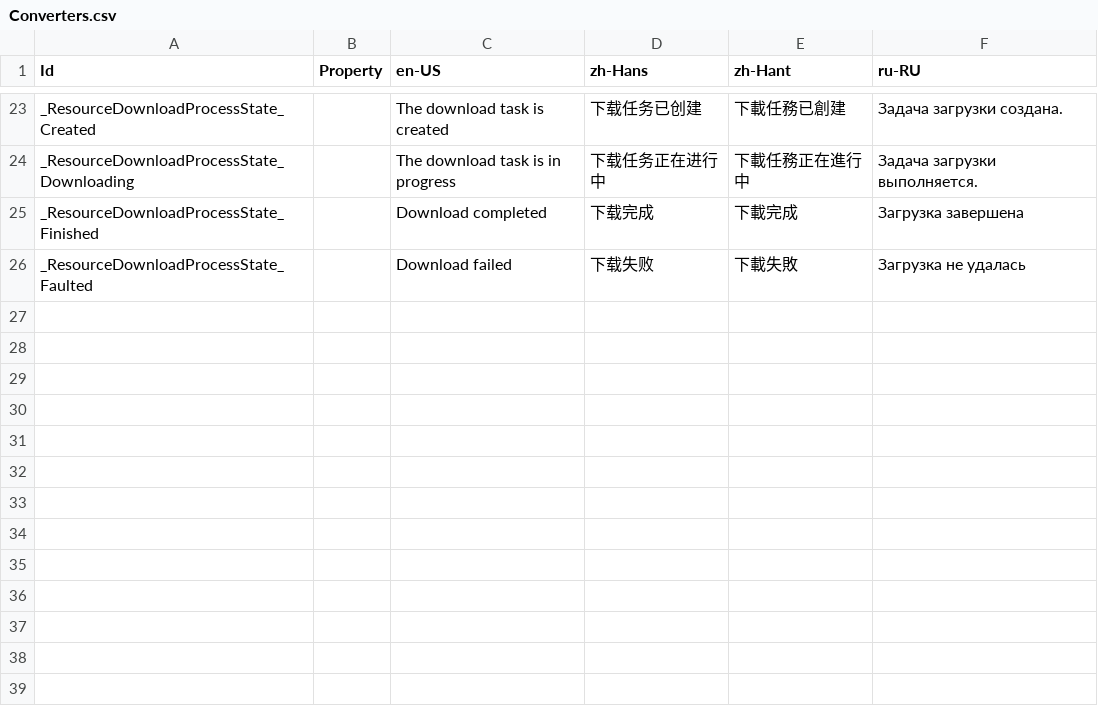
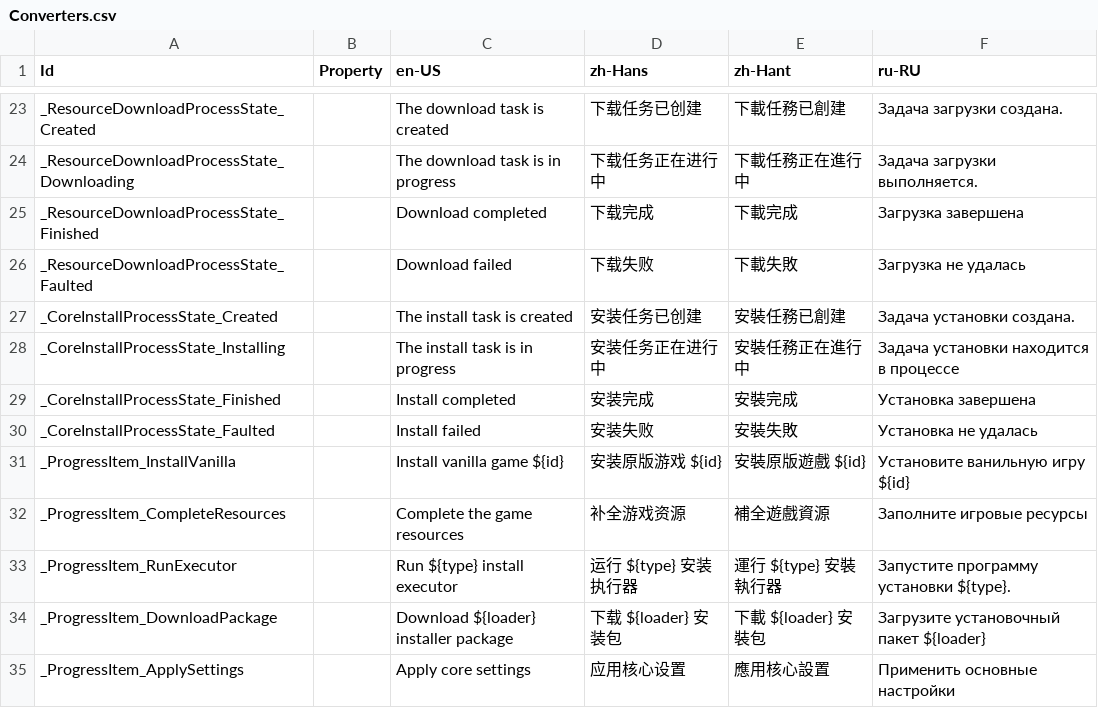
Before and after one commit to Xcube-Studio/FluentLauncher.Localization, a CSV file: Views/Converters.csv, drawn as a sheet; only a part is shown, gaps mark what is left out; the diff names each change by its address in the sheet, - before the commit and + after, or states it on an @@ line.

Commit message:
Add Translations 2023/9/8

```diff
--- a/Views/Converters.csv
+++ b/Views/Converters.csv
+row 27: _CoreInstallProcessState_Created |  | The install task is created | 安装任务已创建 | 安裝任務已創建 | Задача установки создана.
+row 28: _CoreInstallProcessState_Installing |  | The install task is in progress | 安装任务正在进行中 | 安裝任務正在進行中 | Задача установки находится в процессе
+row 29: _CoreInstallProcessState_Finished |  | Install completed | 安装完成 | 安裝完成 | Установка завершена
+row 30: _CoreInstallProcessState_Faulted |  | Install failed | 安装失败 | 安裝失敗 | Установка не удалась
+row 31: _ProgressItem_InstallVanilla |  | Install vanilla game ${id} | 安装原版游戏 ${id} | 安裝原版遊戲 ${id} | Установите ванильную игру ${id}
+row 32: _ProgressItem_CompleteResources |  | Complete the game resources | 补全游戏资源 | 補全遊戲資源 | Заполните игровые ресурсы
+row 33: _ProgressItem_RunExecutor |  | Run ${type} install executor | 运行 ${type} 安装执行器 | 運行 ${type} 安裝執行器 | Запустите программу установки ${type}.
+row 34: _ProgressItem_DownloadPackage |  | Download ${loader} installer package | 下载 ${loader} 安装包 | 下載 ${loader} 安裝包 | Загрузите установочный пакет ${loader}
+row 35: _ProgressItem_ApplySettings |  | Apply core settings | 应用核心设置 | 應用核心設置 | Применить основные настройки
```
Also changed, not shown: 6 other files.
